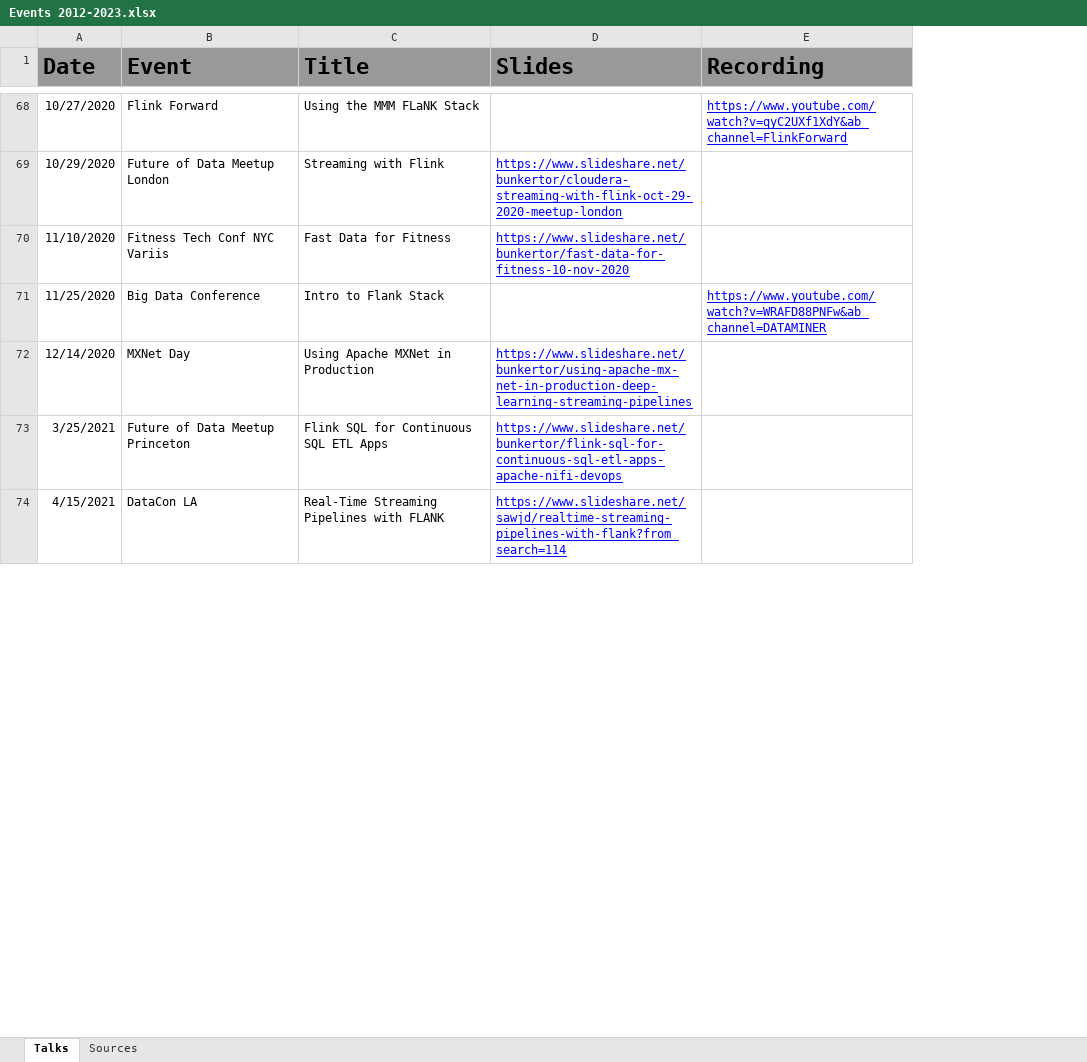
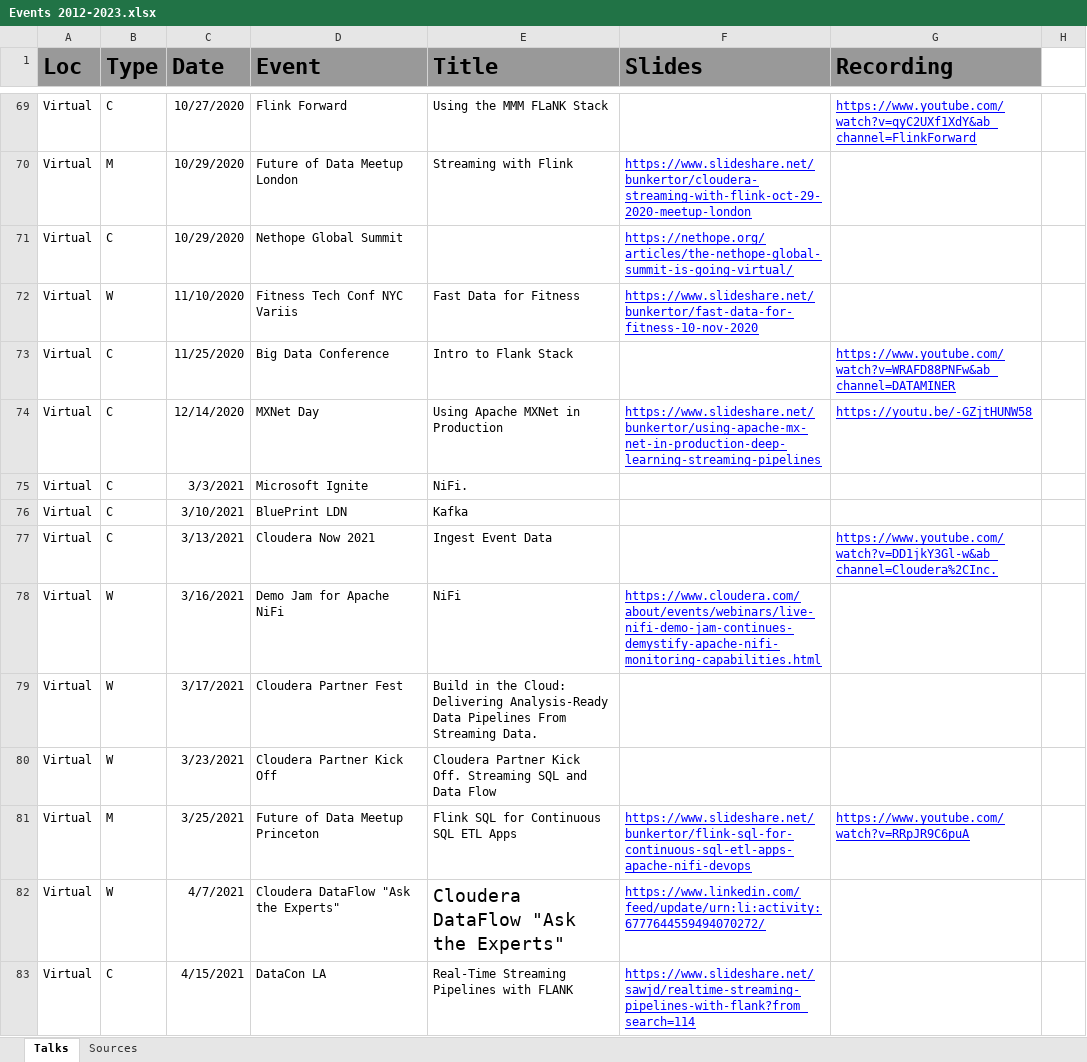
Before and after one commit to tspannhw/SpeakerProfile, an Excel workbook: Events 2012-2023.xlsx, sheet Talks, drawn as a sheet; only a part is shown, gaps mark what is left out; values as stored, in another font and other column widths than the file's, no borders; charts and pictures not drawn; addresses are those after the commit; the diff covers the shown part only; the diff names each change by its address in the sheet, - before the commit and + after, or states it on an @@ line.

```diff
--- a/Events 2012-2023.xlsx (sheet Talks)
+++ b/Events 2012-2023.xlsx (sheet Talks)
+column A (Loc), rows 69-70: Virtual | Virtual; rows 72-74: all Virtual; row 81: Virtual; row 83: Virtual
+column B (Type), rows 69-70: C | M; rows 72-74: W | C | C; row 81: M; row 83: C
+column H, empty
+row 71: Virtual | C | 10/29/2020 | Nethope Global Summit |  | https://nethope.org/articles/the-nethope-global-summit-is-going-virtual/
-G74 (Recording): (empty)
+G74 (Recording): https://youtu.be/-GZjtHUNW58
+row 75: Virtual | C | 3/3/2021 | Microsoft Ignite | NiFi.
+row 76: Virtual | C | 3/10/2021 | BluePrint LDN | Kafka
+row 77: Virtual | C | 3/13/2021 | Cloudera Now 2021 | Ingest Event Data |  | https://www.youtube.com/watch?v=DD1jkY3Gl-w&ab_channel=Cloudera%2CInc.
+row 78: Virtual | W | 3/16/2021 | Demo Jam for Apache NiFi | NiFi | https://www.cloudera.com/about/events/webinars/live-nifi-demo-jam-continues-demystify-apache-nifi-monitoring-capabilities.html
+row 79: Virtual | W | 3/17/2021 | Cloudera Partner Fest | Build in the Cloud: Delivering Analysis-Ready Data Pipelines From Streaming Data.
+row 80: Virtual | W | 3/23/2021 | Cloudera Partner Kick Off | Cloudera Partner Kick Off. Streaming SQL and Data Flow
-G81 (Recording): (empty)
+G81 (Recording): https://www.youtube.com/watch?v=RRpJR9C6puA
+row 82: Virtual | W | 4/7/2021 | Cloudera DataFlow "Ask the Experts" | Cloudera DataFlow "Ask the Experts" | https://www.linkedin.com/feed/update/urn:li:activity:6777644559494070272/
```
Also changed, not shown: 35 added rows, 1 removed row and 36 edited cells elsewhere in this sheet, sheet Sources, 1 other file.
